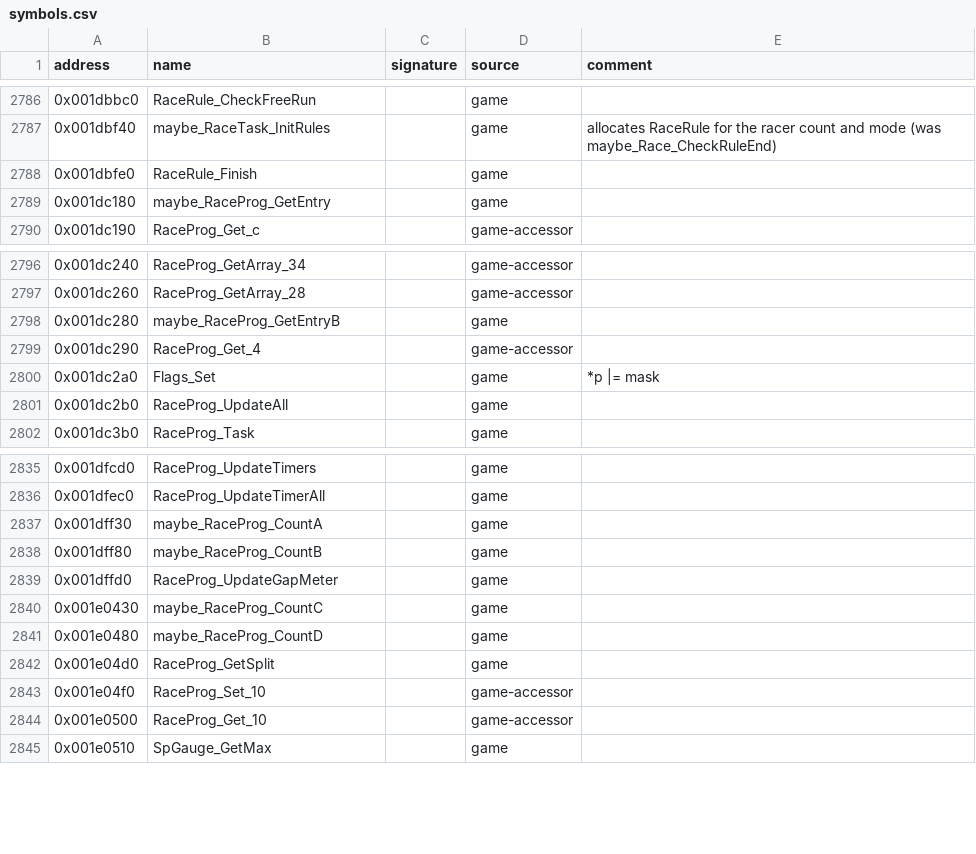
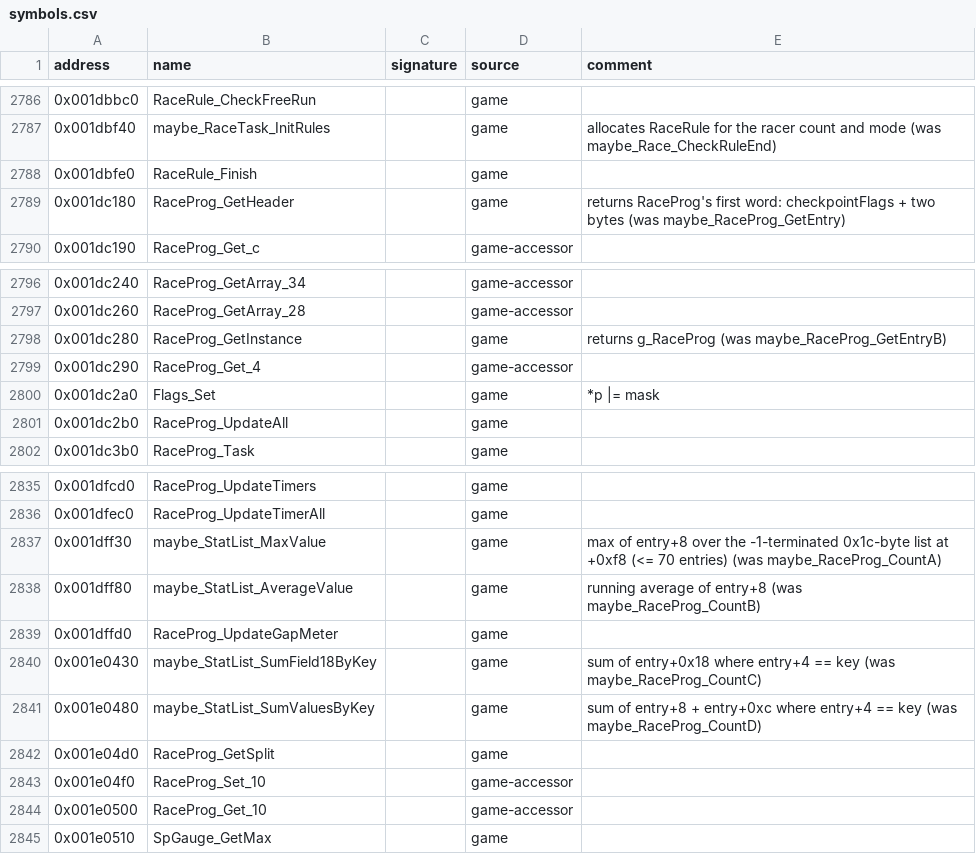
Before and after one commit to ShawnDarr96/Kaido-Decomp-Racer, a CSV file: config/symbols.csv, drawn as a sheet; only a part is shown, gaps mark what is left out.

```diff
--- a/config/symbols.csv
+++ b/config/symbols.csv
@@ -2788,3 +2788,3 @@ address,name,signature,source,comment
 0x001dbfe0,RaceRule_Finish,,game,
-0x001dc180,maybe_RaceProg_GetEntry,,game,
+0x001dc180,RaceProg_GetHeader,,game,returns RaceProg's first word: checkpointFlags + two bytes (was maybe_RaceProg_GetEntry)
 0x001dc190,RaceProg_Get_c,,game-accessor,
@@ -2797,3 +2797,3 @@ address,name,signature,source,comment
 0x001dc260,RaceProg_GetArray_28,,game-accessor,
-0x001dc280,maybe_RaceProg_GetEntryB,,game,
+0x001dc280,RaceProg_GetInstance,,game,returns g_RaceProg (was maybe_RaceProg_GetEntryB)
 0x001dc290,RaceProg_Get_4,,game-accessor,
@@ -2836,7 +2836,7 @@ address,name,signature,source,comment
 0x001dfec0,RaceProg_UpdateTimerAll,,game,
-0x001dff30,maybe_RaceProg_CountA,,game,
-0x001dff80,maybe_RaceProg_CountB,,game,
+0x001dff30,maybe_StatList_MaxValue,,game,max of entry+8 over the -1-terminated 0x1c-byte list at +0xf8 (<= 70 entries) (was maybe_RaceProg_CountA)
+0x001dff80,maybe_StatList_AverageValue,,game,running average of entry+8 (was maybe_RaceProg_CountB)
 0x001dffd0,RaceProg_UpdateGapMeter,,game,
-0x001e0430,maybe_RaceProg_CountC,,game,
-0x001e0480,maybe_RaceProg_CountD,,game,
+0x001e0430,maybe_StatList_SumField18ByKey,,game,sum of entry+0x18 where entry+4 == key (was maybe_RaceProg_CountC)
+0x001e0480,maybe_StatList_SumValuesByKey,,game,sum of entry+8 + entry+0xc where entry+4 == key (was maybe_RaceProg_CountD)
 0x001e04d0,RaceProg_GetSplit,,game,
```
Also changed, not shown: decomp/functions.csv, decomp/xrefs.csv, 9 other files.
